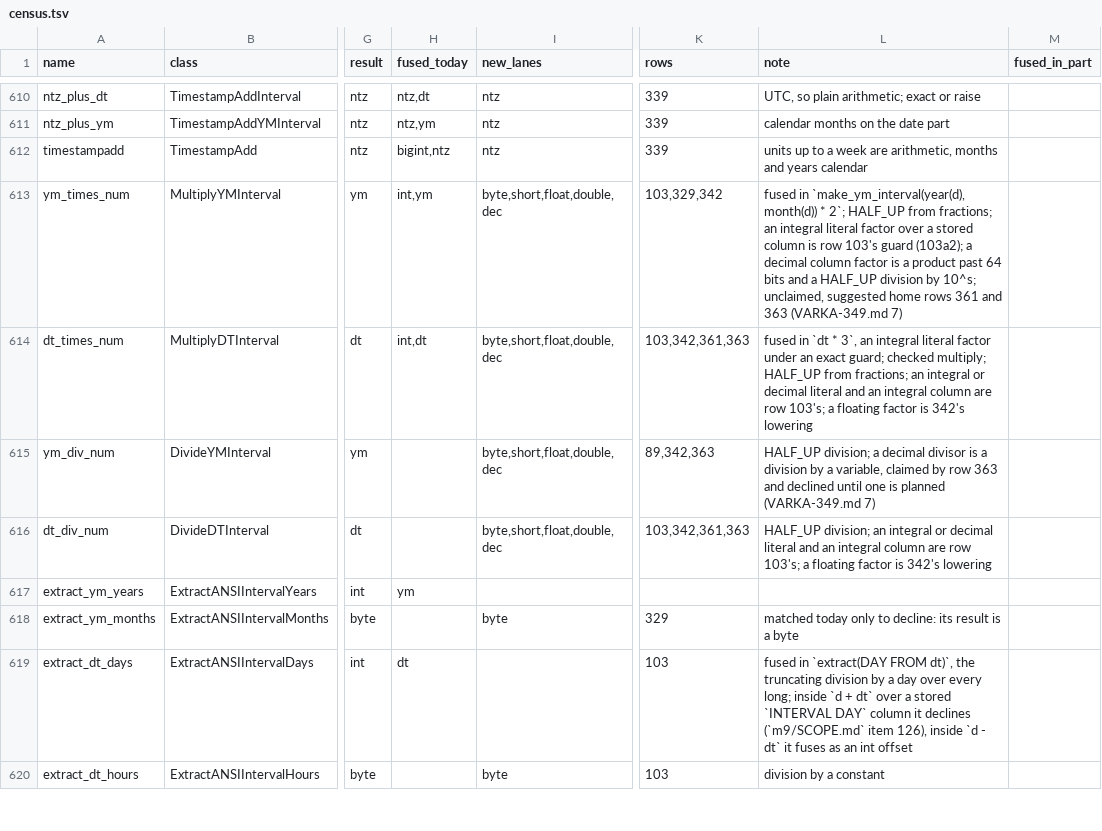
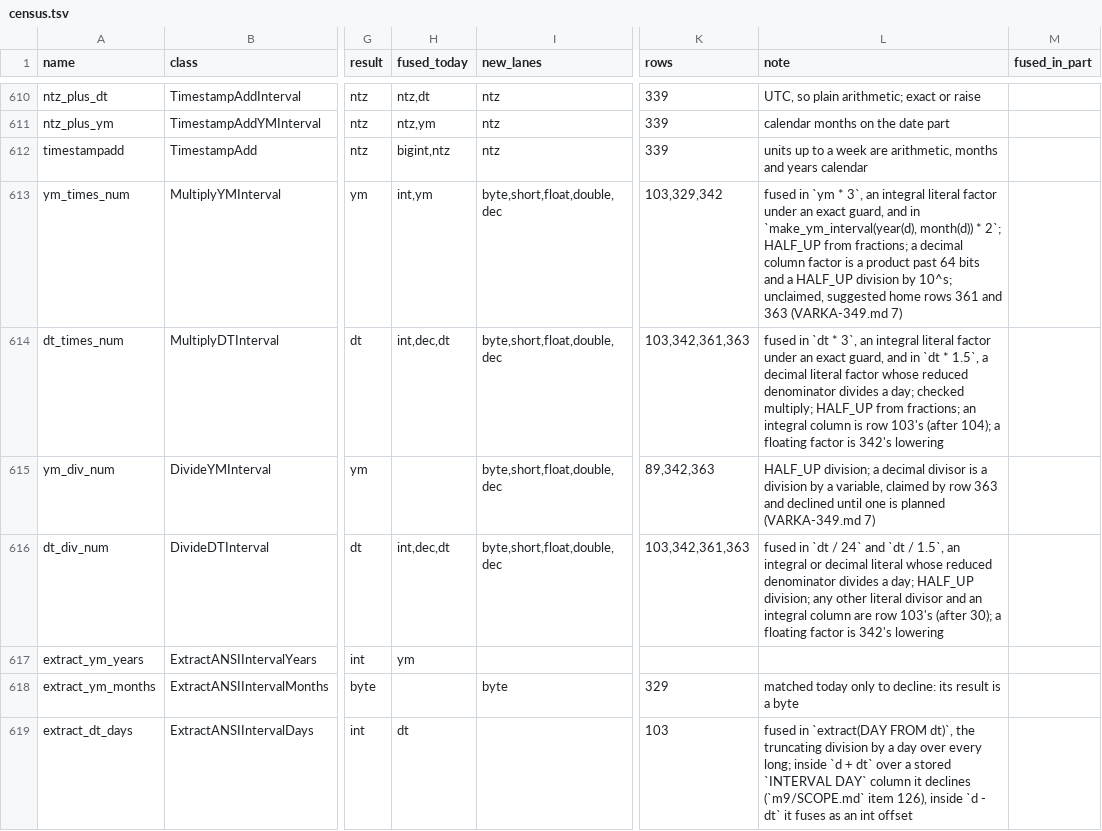
Before and after one commit to vecbricks/varka, a TSV file: sql/varka/plans/m8/census.tsv, drawn as a sheet; only a part is shown, gaps mark what is left out; the shorter side is filled out with more unchanged rows; the diff names each change by its address in the sheet, - before the commit and + after, or states it on an @@ line.

```diff
--- a/sql/varka/plans/m8/census.tsv
+++ b/sql/varka/plans/m8/census.tsv
-L613 (note): fused in `make_ym_interval(year(d), month(d)) * 2`; HALF_UP from fractions; an integral literal factor over a stored column is row 103's guard (103a2); a decimal…
+L613 (note): fused in `ym * 3`, an integral literal factor under an exact guard, and in `make_ym_interval(year(d), month(d)) * 2`; HALF_UP from fractions; a decimal…
-H614 (fused_today): int,dt
+H614 (fused_today): int,dec,dt
-L614 (note): …an exact guard; checked multiply; HALF_UP from fractions; an integral or decimal literal and an integral column are row 103's; a floating…
+L614 (note): …an exact guard, and in `dt * 1.5`, a decimal literal factor whose reduced denominator divides a day; checked multiply; HALF_UP from fractions; an integral column is row 103's (after 104); a floating…
-H616 (fused_today): (empty)
+H616 (fused_today): int,dec,dt
-L616 (note): HALF_UP division; an integral or decimal literal and an integral column are row 103's; a floating…
+L616 (note): fused in `dt / 24` and `dt / 1.5`, an integral or decimal literal whose reduced denominator divides a day; HALF_UP division; any other literal divisor and an integral column are row 103's (after 30); a floating…
```
Also changed, not shown: sql/varka/fuzz/expected_errors.tsv, 27 other files.
